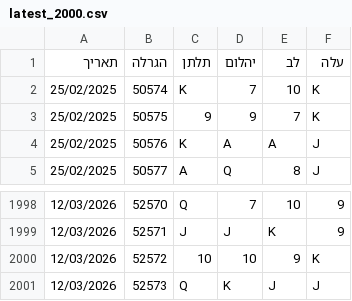
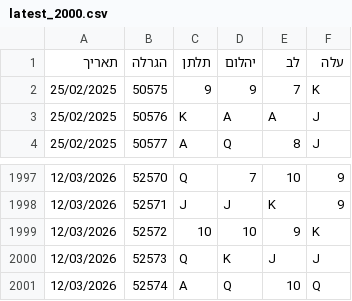
Before and after one commit to laly100/chance-feed, a CSV file: mini/latest_2000.csv, drawn as a sheet; only a part is shown, gaps mark what is left out.

```diff
--- a/mini/latest_2000.csv
+++ b/mini/latest_2000.csv
@@ -1,3 +1,2 @@
 תאריך,הגרלה,תלתן,יהלום,לב,עלה
-25/02/2025,50574,K,7,10,K,
 25/02/2025,50575,9,9,7,K,
@@ -2001 +2000,2 @@
 12/03/2026,52573,Q,K,J,J,
+12/03/2026,52574,A,Q,10,Q,
```
Also changed, not shown: chance0.csv, mini/latest_1000.csv, 2 other files.
